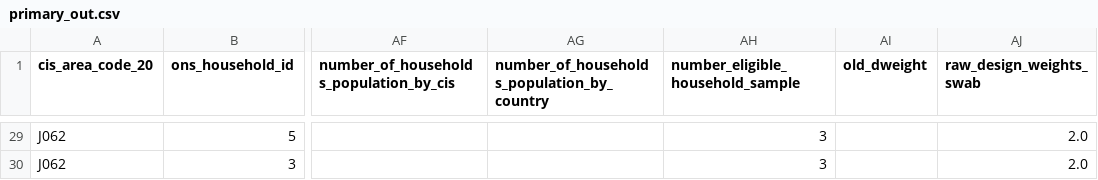
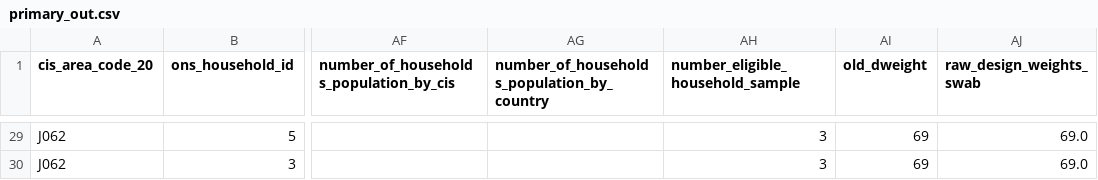
Before and after one commit to ONSdigital/cis_households, a CSV file: primary_out.csv, drawn as a sheet; only a part is shown, gaps mark what is left out; the diff covers the shown part only; the diff names each change by its address in the sheet, - before the commit and + after, or states it on an @@ line.

```diff
--- a/primary_out.csv
+++ b/primary_out.csv
-AI29:AI30 (old_dweight): (empty)
+AI29:AI30 (old_dweight): 69
-AJ29:AJ30 (raw_design_weights_swab): 2.0
+AJ29:AJ30 (raw_design_weights_swab): 69.0
```
Also changed, not shown: 49 edited cells elsewhere in this file, 1 other file.
